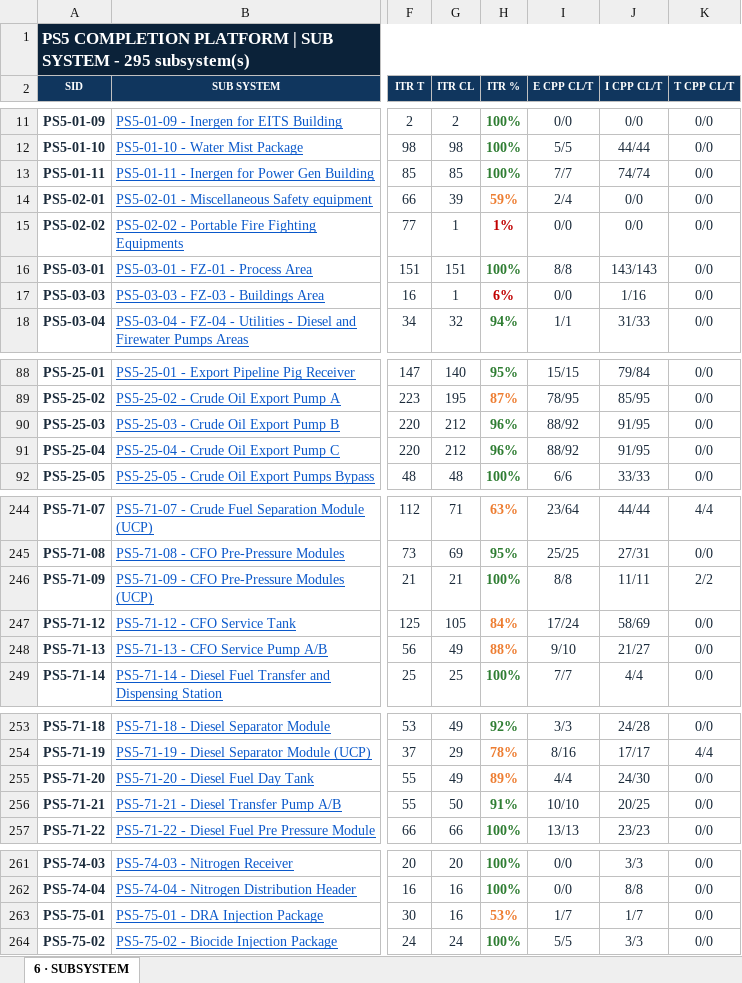
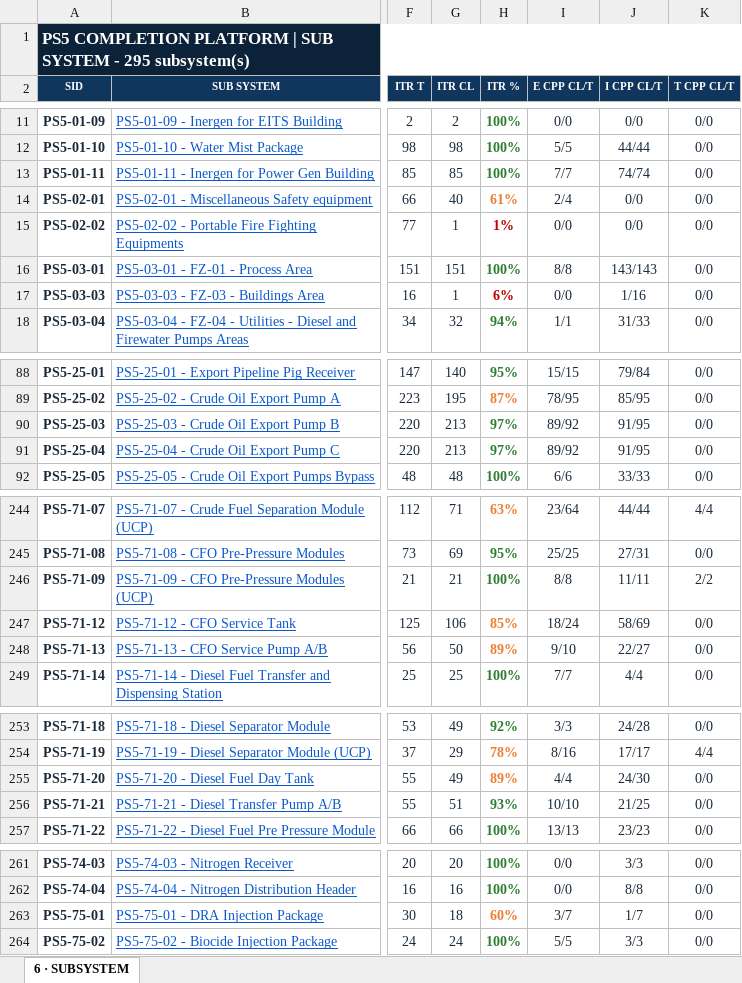
Before and after one commit to Mohamedgawad1/PS5-COMPLETION-PLATFORM, an Excel workbook: EXCEL/6 - SUBSYSTEM.xlsx, sheet 6 · SUBSYSTEM, drawn as a sheet; only a part is shown, gaps mark what is left out; values as stored, in another font and other column widths than the file's, no borders; the diff covers the shown part only; the diff names each change by its address in the sheet, - before the commit and + after, or states it on an @@ line.

```diff
--- a/EXCEL/6 - SUBSYSTEM.xlsx (sheet 6 · SUBSYSTEM)
+++ b/EXCEL/6 - SUBSYSTEM.xlsx (sheet 6 · SUBSYSTEM)
-G14 (ITR CL): 39
+G14 (ITR CL): 40
-H14 (ITR %): 59%
+H14 (ITR %): 61%
-G90:G91 (ITR CL): 212
+G90:G91 (ITR CL): 213
-H90:H91 (ITR %): 96%
+H90:H91 (ITR %): 97%
-I90:I91 (E CPP CL/T): 88/92
+I90:I91 (E CPP CL/T): 89/92
-G247 (ITR CL): 105
+G247 (ITR CL): 106
-H247 (ITR %): 84%
+H247 (ITR %): 85%
-I247 (E CPP CL/T): 17/24
+I247 (E CPP CL/T): 18/24
-G248 (ITR CL): 49
+G248 (ITR CL): 50
-H248 (ITR %): 88%
+H248 (ITR %): 89%
-J248 (I CPP CL/T): 21/27
+J248 (I CPP CL/T): 22/27
-G256 (ITR CL): 50
+G256 (ITR CL): 51
-H256 (ITR %): 91%
+H256 (ITR %): 93%
-J256 (I CPP CL/T): 20/25
+J256 (I CPP CL/T): 21/25
-G263 (ITR CL): 16
+G263 (ITR CL): 18
-H263 (ITR %): 53%
+H263 (ITR %): 60%
-I263 (E CPP CL/T): 1/7
+I263 (E CPP CL/T): 3/7
```
Also changed, not shown: 37 edited cells elsewhere in this sheet, EXCEL/1 - DASHBOARD.xlsx, EXCEL/3 - BLOCKING-REMARKS.xlsx, 8 other files.
